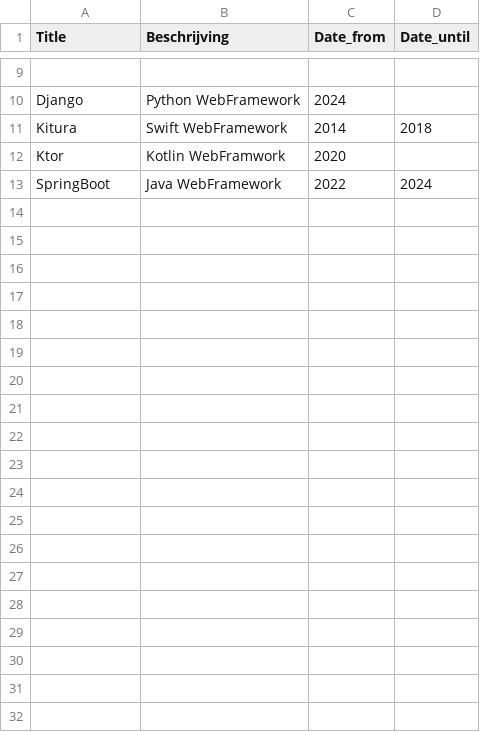
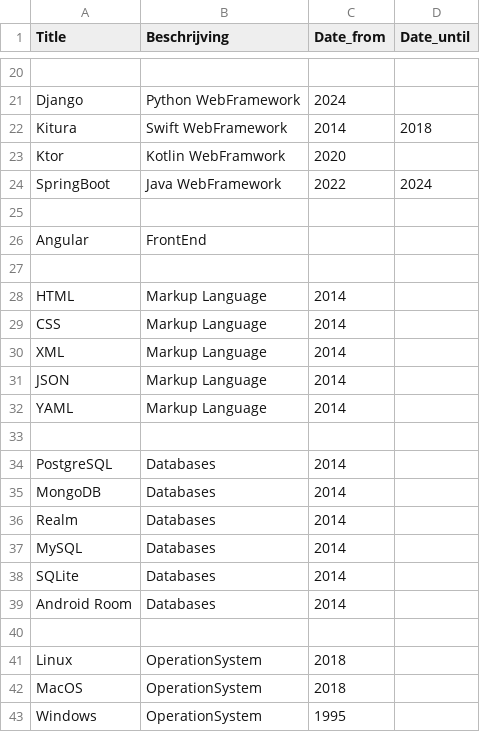
Before and after one commit to geertberkers/python_csv_reader, a CSV file: csv/development.csv, drawn as a sheet; only a part is shown, gaps mark what is left out; the diff covers the shown part only.

Commit message:
Update development.csv

```diff
--- a/csv/development.csv
+++ b/csv/development.csv
@@ -13,0 +25,19 @@ SpringBoot, Java WebFramework,2022,2024
+
+Angular,FrontEnd,,
+
+HTML,Markup Language,2014
+CSS,Markup Language,2014
+XML,Markup Language,2014,
+JSON,Markup Language,2014,
+YAML,Markup Language,2014,
+
+PostgreSQL,Databases,2014,
+MongoDB,Databases,2014,
+Realm,Databases,2014,
+MySQL,Databases,2014,
+SQLite,Databases,2014,
+Android Room,Databases,2014,
+
+Linux,OperationSystem,2018
+MacOS,OperationSystem,2018
+Windows,OperationSystem,1995
```
Also changed, not shown: 27 added rows elsewhere in this file.
